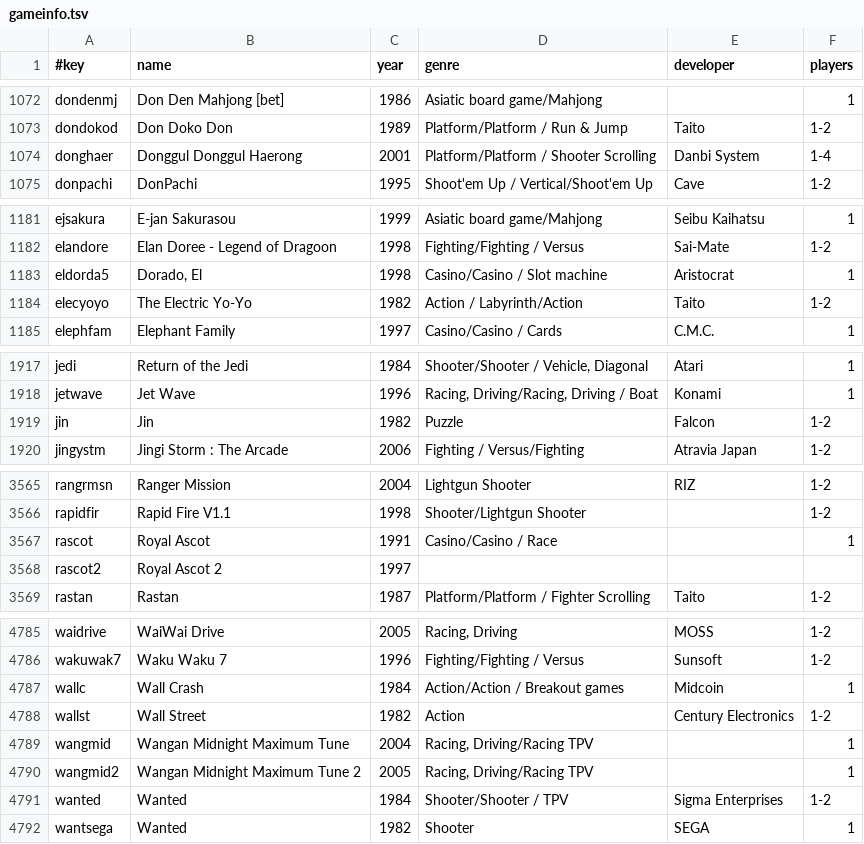
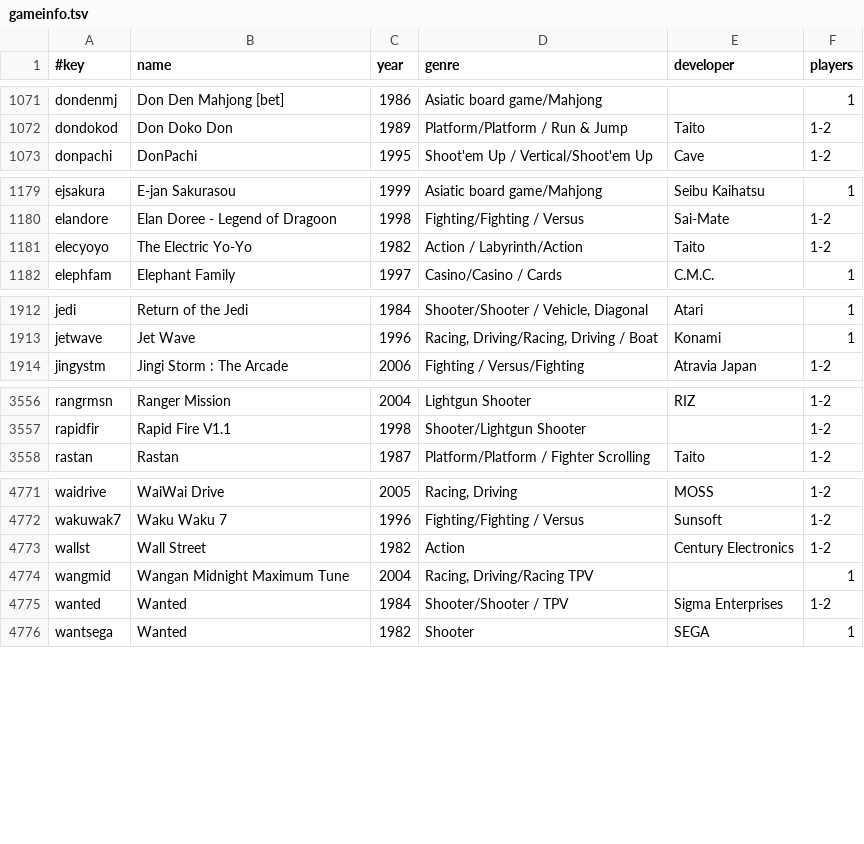
Before and after one commit to chipster6502/artworkdb-arcade, a TSV file: docs/Arcade/Artwork/gameinfo.tsv, drawn as a sheet; only a part is shown, gaps mark what is left out; the diff covers the shown part only.

Commit message:
chore(arcade): update box2d artwork

```diff
--- a/docs/Arcade/Artwork/gameinfo.tsv
+++ b/docs/Arcade/Artwork/gameinfo.tsv
@@ -1073,3 +1072,2 @@ dondenmj	Don Den Mahjong [bet]	1986	Asiatic board game/Mahjong		1
 dondokod	Don Doko Don	1989	Platform/Platform / Run & Jump	Taito	1-2
-donghaer	Donggul Donggul Haerong	2001	Platform/Platform / Shooter Scrolling	Danbi System	1-4
 donpachi	DonPachi	1995	Shoot'em Up / Vertical/Shoot'em Up	Cave	1-2
@@ -1182,3 +1180,2 @@ ejsakura	E-jan Sakurasou	1999	Asiatic board game/Mahjong	Seibu Kaihatsu	1
 elandore	Elan Doree - Legend of Dragoon	1998	Fighting/Fighting / Versus	Sai-Mate	1-2
-eldorda5	Dorado, El	1998	Casino/Casino / Slot machine	Aristocrat	1
 elecyoyo	The Electric Yo-Yo	1982	Action / Labyrinth/Action	Taito	1-2
@@ -1918,3 +1913,2 @@ jedi	Return of the Jedi	1984	Shooter/Shooter / Vehicle, Diagonal	Atari	1
 jetwave	Jet Wave	1996	Racing, Driving/Racing, Driving / Boat	Konami	1
-jin	Jin	1982	Puzzle	Falcon	1-2
 jingystm	Jingi Storm : The Arcade	2006	Fighting / Versus/Fighting	Atravia Japan	1-2
@@ -3566,4 +3557,2 @@ rangrmsn	Ranger Mission	2004	Lightgun Shooter	RIZ	1-2
 rapidfir	Rapid Fire V1.1	1998	Shooter/Lightgun Shooter		1-2
-rascot	Royal Ascot	1991	Casino/Casino / Race		1
-rascot2	Royal Ascot 2	1997			
 rastan	Rastan	1987	Platform/Platform / Fighter Scrolling	Taito	1-2
@@ -4786,6 +4772,4 @@ waidrive	WaiWai Drive	2005	Racing, Driving	MOSS	1-2
 wakuwak7	Waku Waku 7	1996	Fighting/Fighting / Versus	Sunsoft	1-2
-wallc	Wall Crash	1984	Action/Action / Breakout games	Midcoin	1
 wallst	Wall Street	1982	Action	Century Electronics	1-2
 wangmid	Wangan Midnight Maximum Tune	2004	Racing, Driving/Racing TPV		1
-wangmid2	Wangan Midnight Maximum Tune 2	2005	Racing, Driving/Racing TPV		1
 wanted	Wanted	1984	Shooter/Shooter / TPV	Sigma Enterprises	1-2
```
Also changed, not shown: 10 removed rows elsewhere in this file, docs/Arcade/Artwork/index.tsv, docs/Arcade/Artwork/manifest.tsv, 22 other files.
